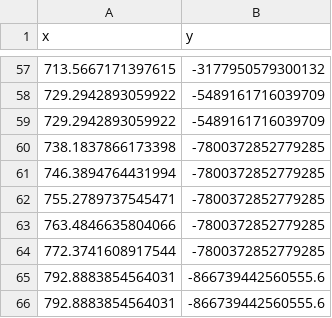
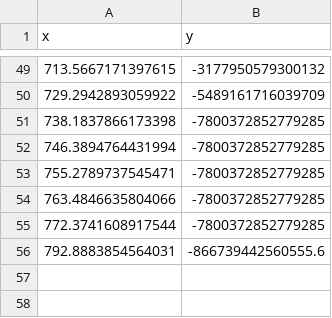
Before and after one commit to KulaginVladimir/FESTIM-SurfaceKinetics-Validation, a CSV file: D_WO/reference_data/clean_exp.csv, drawn as a sheet; only a part is shown, gaps mark what is left out; the diff covers the shown part only.

```diff
--- a/D_WO/reference_data/clean_exp.csv
+++ b/D_WO/reference_data/clean_exp.csv
@@ -58,3 +50,2 @@ x, y
 729.2942893059922, -5489161716039709
-729.2942893059922, -5489161716039709
 738.1837866173398, -7800372852779285
@@ -64,3 +55,2 @@ x, y
 772.3741608917544, -7800372852779285
-792.8883854564031, -866739442560555.6
 792.8883854564031, -866739442560555.6
```
Also changed, not shown: 8 removed rows elsewhere in this file, D_WO/reference_data/050OML_exp.csv, D_WO/reference_data/075OML_exp.csv, 2 other files.
